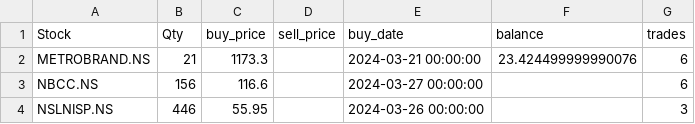
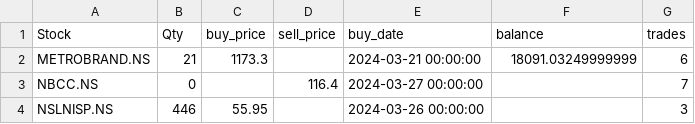
Before and after one commit to ANANTKACHOLIA/portfolio_data, a CSV file: portfolio.csv, drawn as a sheet.

Commit message:
Replace CSV file

```diff
--- a/portfolio.csv
+++ b/portfolio.csv
@@ -1,4 +1,4 @@
 Stock,Qty,buy_price,sell_price,buy_date,balance,trades
-METROBRAND.NS,21,1173.3,,2024-03-21 00:00:00,23.424499999990076,6
-NBCC.NS,156,116.6,,2024-03-27 00:00:00,,6
+METROBRAND.NS,21,1173.3,,2024-03-21 00:00:00,18091.03249999999,6
+NBCC.NS,0,,116.4,2024-03-27 00:00:00,,7
 NSLNISP.NS,446,55.95,,2024-03-26 00:00:00,,3
```
